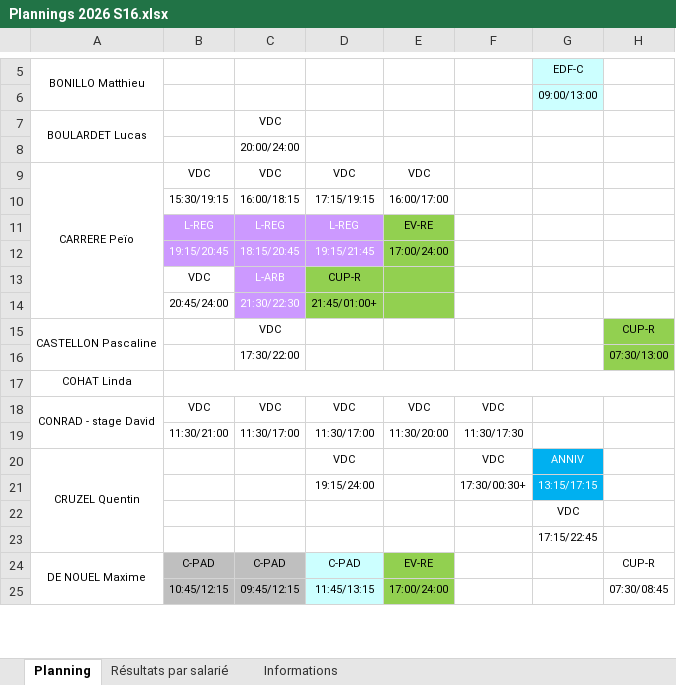
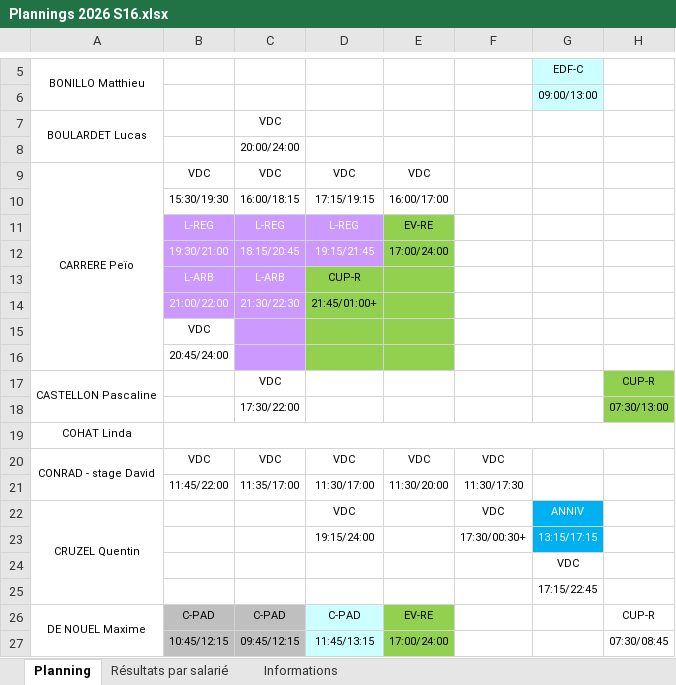
Before and after one commit to OhLaPey/planning-urbansoccer, an Excel workbook: Plannings 2026 S16.xlsx, sheet Planning, drawn as a sheet; only a part is shown, gaps mark what is left out; values as stored, in another font and other column widths than the file's, no borders; charts and pictures not drawn; addresses are those after the commit; the diff names each change by its address in the sheet, - before the commit and + after, or states it on an @@ line.

Commit message:
Sync planning SharePoint : S16

```diff
--- a/Plannings 2026 S16.xlsx (sheet Planning)
+++ b/Plannings 2026 S16.xlsx (sheet Planning)
-B10: 15:30/19:15
+B10: 15:30/19:30
-B12: 19:15/20:45
+B12: 19:30/21:00
-B13: VDC
+B13: L-ARB
@@ B13:B14 fill: none → #CC99FF, text colour: black → #FFFFFF @@
-B14: 20:45/24:00
+B14: 21:00/22:00
+row 15:  | VDC
+row 16:  | 20:45/24:00
-B21: 11:30/21:00
+B21: 11:45/22:00
-C21: 11:30/17:00
+C21: 11:35/17:00
```
Also changed, not shown: charts or pictures.
